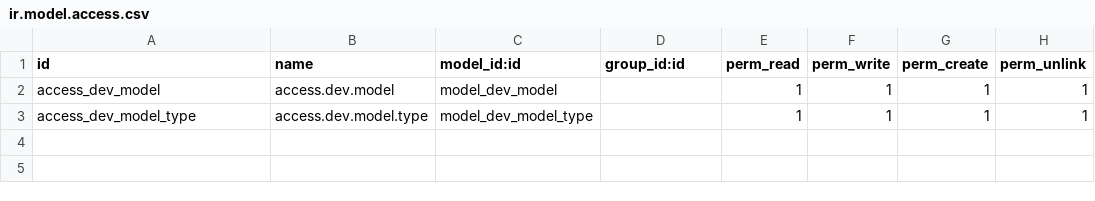
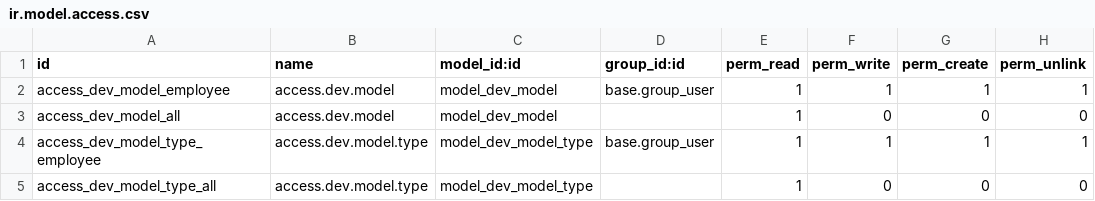
Before and after one commit to mikevhe18/development, a CSV file: development_model/security/ir.model.access.csv, drawn as a sheet.

```diff
--- a/development_model/security/ir.model.access.csv
+++ b/development_model/security/ir.model.access.csv
@@ -1,3 +1,5 @@
 id,name,model_id:id,group_id:id,perm_read,perm_write,perm_create,perm_unlink
-access_dev_model,access.dev.model,model_dev_model,,1,1,1,1
-access_dev_model_type,access.dev.model.type,model_dev_model_type,,1,1,1,1
+access_dev_model_employee,access.dev.model,model_dev_model,base.group_user,1,1,1,1
+access_dev_model_all,access.dev.model,model_dev_model,,1,0,0,0
+access_dev_model_type_employee,access.dev.model.type,model_dev_model_type,base.group_user,1,1,1,1
+access_dev_model_type_all,access.dev.model.type,model_dev_model_type,,1,0,0,0
```
Also changed, not shown: 18 other files.
